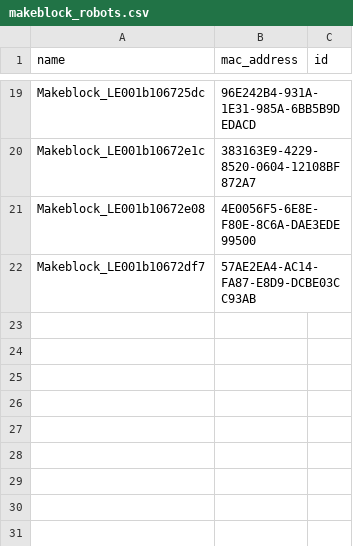
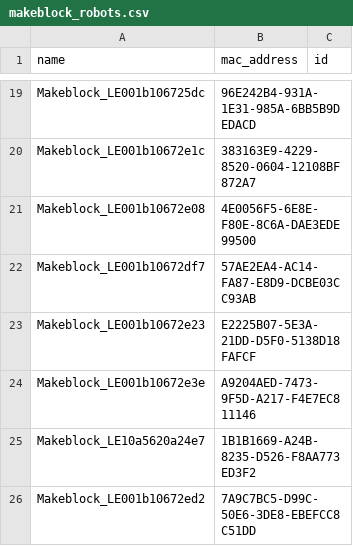
Before and after one commit to nbourre/auriga_bluetooth_python_comm, a CSV file: makeblock_robots.csv, drawn as a sheet; only a part is shown, gaps mark what is left out.

Commit message:
ajout de robots

```diff
--- a/makeblock_robots.csv
+++ b/makeblock_robots.csv
@@ -22 +22,5 @@ Makeblock_LE001b10672e08,4E0056F5-6E8E-F80E-8C6A-DAE3EDE99500,
 Makeblock_LE001b10672df7,57AE2EA4-AC14-FA87-E8D9-DCBE03CC93AB,
+Makeblock_LE001b10672e23,E2225B07-5E3A-21DD-D5F0-5138D18FAFCF,
+Makeblock_LE001b10672e3e,A9204AED-7473-9F5D-A217-F4E7EC811146,
+Makeblock_LE10a5620a24e7,1B1B1669-A24B-8235-D526-F8AA773ED3F2,
+Makeblock_LE001b10672ed2,7A9C7BC5-D99C-50E6-3DE8-EBEFCC8C51DD,
```
